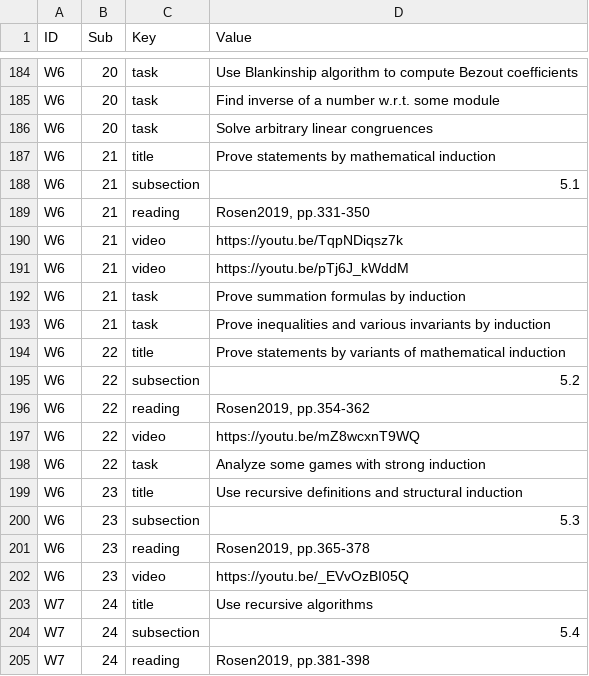
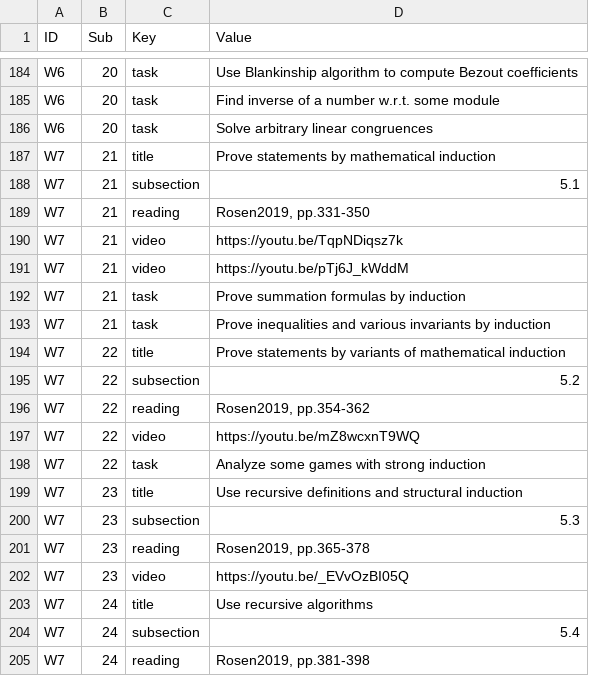
Before and after one commit to kapsitis/linen-tracer-682, a CSV file: discrete-bin/website-data/discrete-index.csv, drawn as a sheet; only a part is shown, gaps mark what is left out; the diff covers the shown part only.

```diff
--- a/discrete-bin/website-data/discrete-index.csv
+++ b/discrete-bin/website-data/discrete-index.csv
@@ -186,18 +186,18 @@
 "W6",20,"task","Solve arbitrary linear congruences"
-"W6",21,"title","Prove statements by mathematical induction"
-"W6",21,"subsection","5.1"
-"W6",21,"reading","Rosen2019, pp.331-350"
-"W6",21,"video","https://youtu.be/TqpNDiqsz7k"
-"W6",21,"video","https://youtu.be/pTj6J_kWddM"
-"W6",21,"task","Prove summation formulas by induction"
-"W6",21,"task","Prove inequalities and various invariants by induction"
-"W6",22,"title","Prove statements by variants of mathematical induction"
-"W6",22,"subsection","5.2"
-"W6",22,"reading","Rosen2019, pp.354-362"
-"W6",22,"video","https://youtu.be/mZ8wcxnT9WQ"
-"W6",22,"task","Analyze some games with strong induction"
-"W6",23,"title","Use recursive definitions and structural induction"
-"W6",23,"subsection","5.3"
-"W6",23,"reading","Rosen2019, pp.365-378"
-"W6",23,"video","https://youtu.be/_EVvOzBI05Q"
+"W7",21,"title","Prove statements by mathematical induction"
+"W7",21,"subsection","5.1"
+"W7",21,"reading","Rosen2019, pp.331-350"
+"W7",21,"video","https://youtu.be/TqpNDiqsz7k"
+"W7",21,"video","https://youtu.be/pTj6J_kWddM"
+"W7",21,"task","Prove summation formulas by induction"
+"W7",21,"task","Prove inequalities and various invariants by induction"
+"W7",22,"title","Prove statements by variants of mathematical induction"
+"W7",22,"subsection","5.2"
+"W7",22,"reading","Rosen2019, pp.354-362"
+"W7",22,"video","https://youtu.be/mZ8wcxnT9WQ"
+"W7",22,"task","Analyze some games with strong induction"
+"W7",23,"title","Use recursive definitions and structural induction"
+"W7",23,"subsection","5.3"
+"W7",23,"reading","Rosen2019, pp.365-378"
+"W7",23,"video","https://youtu.be/_EVvOzBI05Q"
 "W7",24,"title","Use recursive algorithms"
```
Also changed, not shown: 22 edited cells elsewhere in this file, 31 other files.
